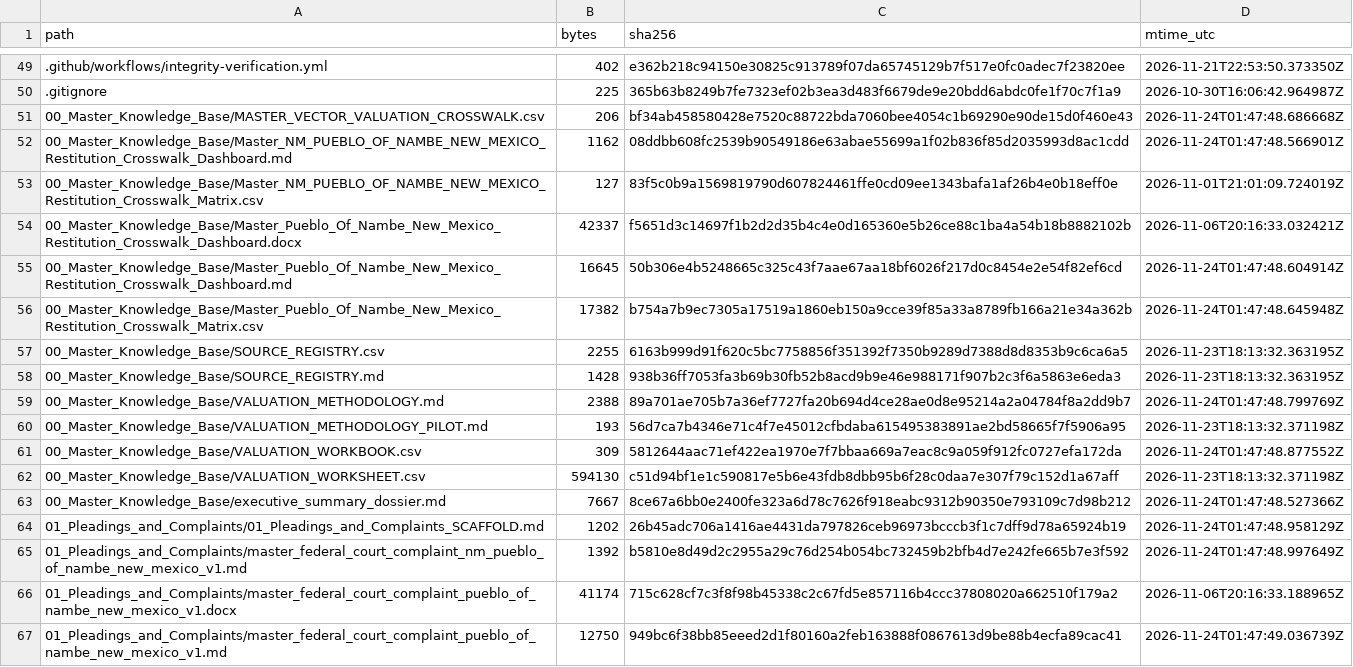
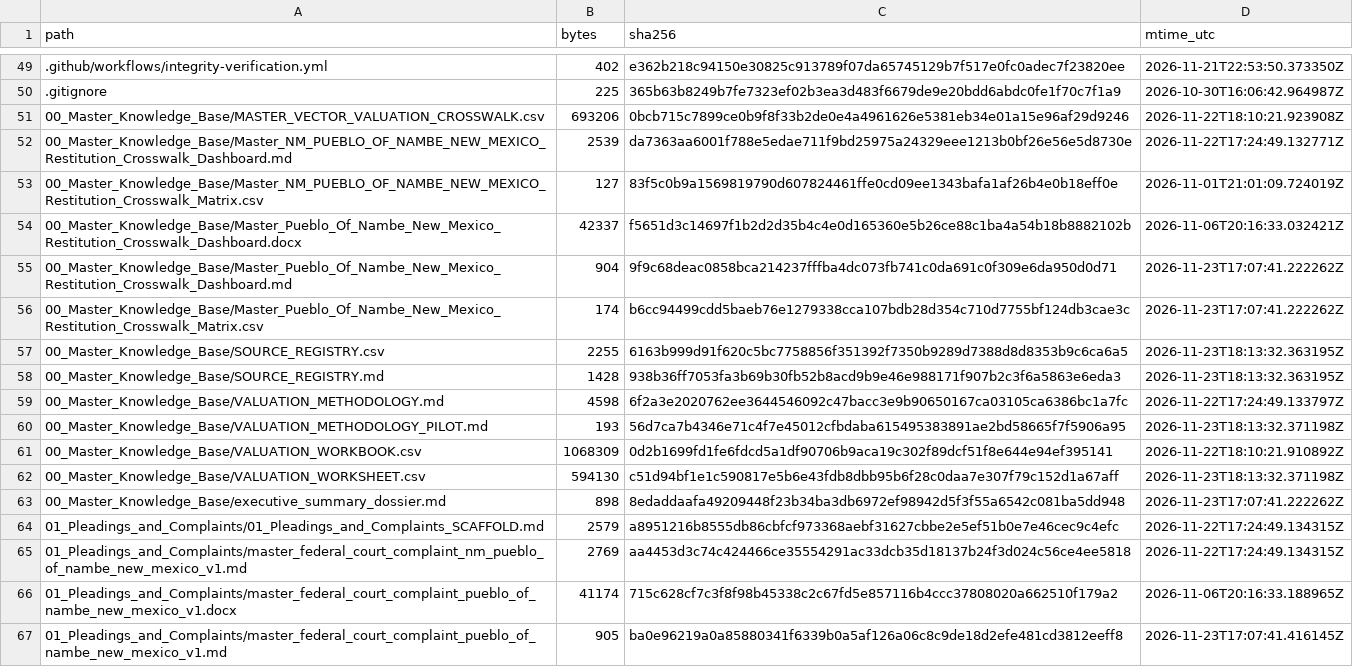
Before and after one commit to GlobalRestitutionAlliance/turtle-island-us-nm-pueblo-of-nambe-new-mexico-master-litigation, a CSV file: 99_Archives_and_Manifests/MANIFEST_SHA256.csv, drawn as a sheet; only a part is shown, gaps mark what is left out; the diff covers the shown part only.

```diff
--- a/99_Archives_and_Manifests/MANIFEST_SHA256.csv
+++ b/99_Archives_and_Manifests/MANIFEST_SHA256.csv
@@ -50,18 +50,18 @@ path,bytes,sha256,mtime_utc
 .gitignore,225,365b63b8249b7fe7323ef02b3ea3d483f6679de9e20bdd6abdc0fe1f70c7f1a9,2026-10-30T16:06:42.964987Z
-00_Master_Knowledge_Base/MASTER_VECTOR_VALUATION_CROSSWALK.csv,206,bf34ab458580428e7520c88722bda7060bee4054c1b69290e90de15d0f460e43,2026-11-24T01:47:48.686668Z
-00_Master_Knowledge_Base/Master_NM_PUEBLO_OF_NAMBE_NEW_MEXICO_Restitution_Crosswalk_Dashboard.md,1162,08ddbb608fc2539b90549186e63abae55699a1f02b836f85d2035993d8ac1cdd,2026-11-24T01:47:48.566901Z
+00_Master_Knowledge_Base/MASTER_VECTOR_VALUATION_CROSSWALK.csv,693206,0bcb715c7899ce0b9f8f33b2de0e4a4961626e5381eb34e01a15e96af29d9246,2026-11-22T18:10:21.923908Z
+00_Master_Knowledge_Base/Master_NM_PUEBLO_OF_NAMBE_NEW_MEXICO_Restitution_Crosswalk_Dashboard.md,2539,da7363aa6001f788e5edae711f9bd25975a24329eee1213b0bf26e56e5d8730e,2026-11-22T17:24:49.132771Z
 00_Master_Knowledge_Base/Master_NM_PUEBLO_OF_NAMBE_NEW_MEXICO_Restitution_Crosswalk_Matrix.csv,127,83f5c0b9a1569819790d607824461ffe0cd09ee1343bafa1af26b4e0b18eff0e,2026-11-01T21:01:09.724019Z
 00_Master_Knowledge_Base/Master_Pueblo_Of_Nambe_New_Mexico_Restitution_Crosswalk_Dashboard.docx,42337,f5651d3c14697f1b2d2d35b4c4e0d165360e5b26ce88c1ba4a54b18b8882102b,2026-11-06T20:16:33.032421Z
-00_Master_Knowledge_Base/Master_Pueblo_Of_Nambe_New_Mexico_Restitution_Crosswalk_Dashboard.md,16645,50b306e4b5248665c325c43f7aae67aa18bf6026f217d0c8454e2e54f82ef6cd,2026-11-24T01:47:48.604914Z
-00_Master_Knowledge_Base/Master_Pueblo_Of_Nambe_New_Mexico_Restitution_Crosswalk_Matrix.csv,17382,b754a7b9ec7305a17519a1860eb150a9cce39f85a33a8789fb166a21e34a362b,2026-11-24T01:47:48.645948Z
+00_Master_Knowledge_Base/Master_Pueblo_Of_Nambe_New_Mexico_Restitution_Crosswalk_Dashboard.md,904,9f9c68deac0858bca214237fffba4dc073fb741c0da691c0f309e6da950d0d71,2026-11-23T17:07:41.222262Z
+00_Master_Knowledge_Base/Master_Pueblo_Of_Nambe_New_Mexico_Restitution_Crosswalk_Matrix.csv,174,b6cc94499cdd5baeb76e1279338cca107bdb28d354c710d7755bf124db3cae3c,2026-11-23T17:07:41.222262Z
 00_Master_Knowledge_Base/SOURCE_REGISTRY.csv,2255,6163b999d91f620c5bc7758856f351392f7350b9289d7388d8d8353b9c6ca6a5,2026-11-23T18:13:32.363195Z
 00_Master_Knowledge_Base/SOURCE_REGISTRY.md,1428,938b36ff7053fa3b69b30fb52b8acd9b9e46e988171f907b2c3f6a5863e6eda3,2026-11-23T18:13:32.363195Z
-00_Master_Knowledge_Base/VALUATION_METHODOLOGY.md,2388,89a701ae705b7a36ef7727fa20b694d4ce28ae0d8e95214a2a04784f8a2dd9b7,2026-11-24T01:47:48.799769Z
+00_Master_Knowledge_Base/VALUATION_METHODOLOGY.md,4598,6f2a3e2020762ee3644546092c47bacc3e9b90650167ca03105ca6386bc1a7fc,2026-11-22T17:24:49.133797Z
 00_Master_Knowledge_Base/VALUATION_METHODOLOGY_PILOT.md,193,56d7ca7b4346e71c4f7e45012cfbdaba615495383891ae2bd58665f7f5906a95,2026-11-23T18:13:32.371198Z
-00_Master_Knowledge_Base/VALUATION_WORKBOOK.csv,309,5812644aac71ef422ea1970e7f7bbaa669a7eac8c9a059f912fc0727efa172da,2026-11-24T01:47:48.877552Z
+00_Master_Knowledge_Base/VALUATION_WORKBOOK.csv,1068309,0d2b1699fd1fe6fdcd5a1df90706b9aca19c302f89dcf51f8e644e94ef395141,2026-11-22T18:10:21.910892Z
 00_Master_Knowledge_Base/VALUATION_WORKSHEET.csv,594130,c51d94bf1e1c590817e5b6e43fdb8dbb95b6f28c0daa7e307f79c152d1a67aff,2026-11-23T18:13:32.371198Z
-00_Master_Knowledge_Base/executive_summary_dossier.md,7667,8ce67a6bb0e2400fe323a6d78c7626f918eabc9312b90350e793109c7d98b212,2026-11-24T01:47:48.527366Z
-01_Pleadings_and_Complaints/01_Pleadings_and_Complaints_SCAFFOLD.md,1202,26b45adc706a1416ae4431da797826ceb96973bcccb3f1c7dff9d78a65924b19,2026-11-24T01:47:48.958129Z
-01_Pleadings_and_Complaints/master_federal_court_complaint_nm_pueblo_of_nambe_new_mexico_v1.md,1392,b5810e8d49d2c2955a29c76d254b054bc732459b2bfb4d7e242fe665b7e3f592,2026-11-24T01:47:48.997649Z
+00_Master_Knowledge_Base/executive_summary_dossier.md,898,8edaddaafa49209448f23b34ba3db6972ef98942d5f3f55a6542c081ba5dd948,2026-11-23T17:07:41.222262Z
+01_Pleadings_and_Complaints/01_Pleadings_and_Complaints_SCAFFOLD.md,2579,a8951216b8555db86cbfcf973368aebf31627cbbe2e5ef51b0e7e46cec9c4efc,2026-11-22T17:24:49.134315Z
+01_Pleadings_and_Complaints/master_federal_court_complaint_nm_pueblo_of_nambe_new_mexico_v1.md,2769,aa4453d3c74c424466ce35554291ac33dcb35d18137b24f3d024c56ce4ee5818,2026-11-22T17:24:49.134315Z
 01_Pleadings_and_Complaints/master_federal_court_complaint_pueblo_of_nambe_new_mexico_v1.docx,41174,715c628cf7c3f8f98b45338c2c67fd5e857116b4ccc37808020a662510f179a2,2026-11-06T20:16:33.188965Z
-01_Pleadings_and_Complaints/master_federal_court_complaint_pueblo_of_nambe_new_mexico_v1.md,12750,949bc6f38bb85eeed2d1f80160a2feb163888f0867613d9be88b4ecfa89cac41,2026-11-24T01:47:49.036739Z
+01_Pleadings_and_Complaints/master_federal_court_complaint_pueblo_of_nambe_new_mexico_v1.md,905,ba0e96219a0a85880341f6339b0a5af126a06c8c9de18d2efe481cd3812eeff8,2026-11-23T17:07:41.416145Z
```
Also changed, not shown: 80 edited cells elsewhere in this file, 37 other files.
